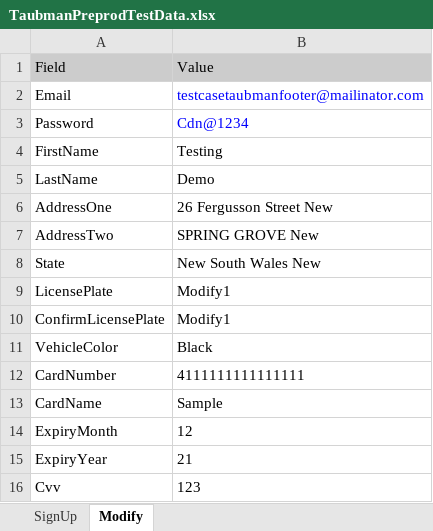
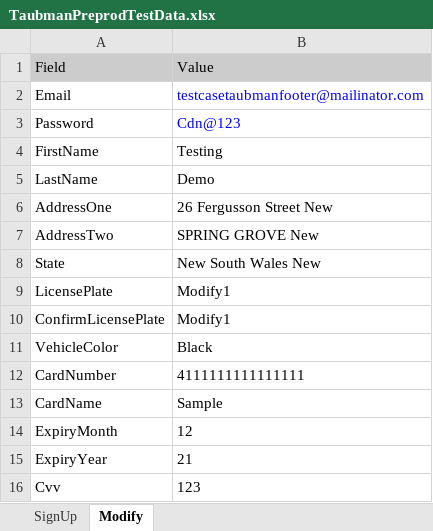
Before and after one commit to MohdMudassirKhan/Automation, an Excel workbook: Regression/Data/TaubmanPreprodTestData.xlsx, sheet Modify, drawn as a sheet; values as stored, in another font and other column widths than the file's, no borders; the diff names each change by its address in the sheet, - before the commit and + after, or states it on an @@ line.

```diff
--- a/Regression/Data/TaubmanPreprodTestData.xlsx (sheet Modify)
+++ b/Regression/Data/TaubmanPreprodTestData.xlsx (sheet Modify)
-B3: Cdn@1234
+B3: Cdn@123
```
Also changed, not shown: 36 other files.
